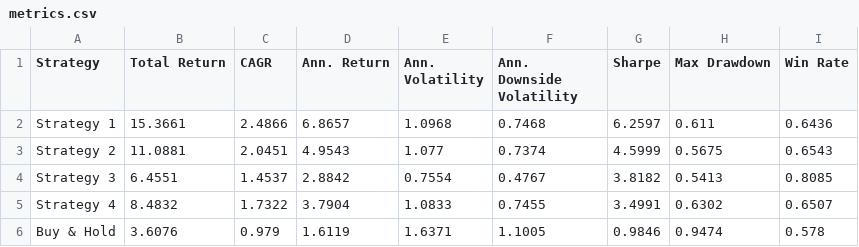
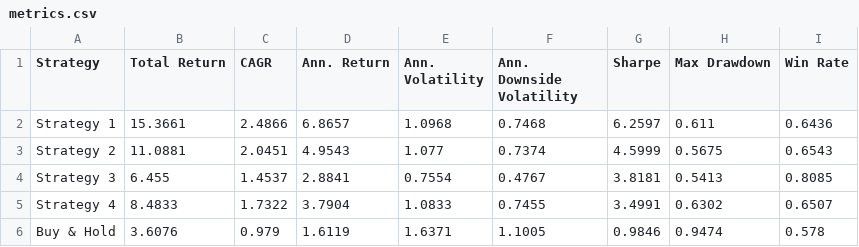
Before and after one commit to dof-studio/SPYDL1D, a CSV file: metrics.csv, drawn as a sheet.

```diff
--- a/metrics.csv
+++ b/metrics.csv
@@ -3,4 +3,4 @@ Strategy 1,15.3661,2.4866,6.8657,1.0968,0.7468,6.2597,0.611,0.6436
 Strategy 2,11.0881,2.0451,4.9543,1.077,0.7374,4.5999,0.5675,0.6543
-Strategy 3,6.4551,1.4537,2.8842,0.7554,0.4767,3.8182,0.5413,0.8085
-Strategy 4,8.4832,1.7322,3.7904,1.0833,0.7455,3.4991,0.6302,0.6507
+Strategy 3,6.455,1.4537,2.8841,0.7554,0.4767,3.8181,0.5413,0.8085
+Strategy 4,8.4833,1.7322,3.7904,1.0833,0.7455,3.4991,0.6302,0.6507
 Buy & Hold,3.6076,0.979,1.6119,1.6371,1.1005,0.9846,0.9474,0.578
```
Also changed, not shown: 1 other file.
